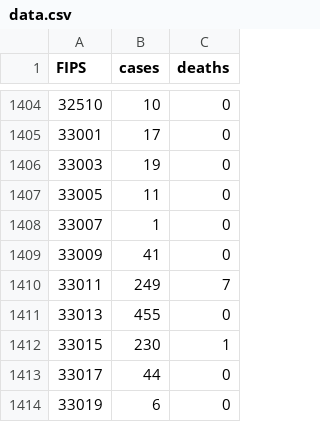
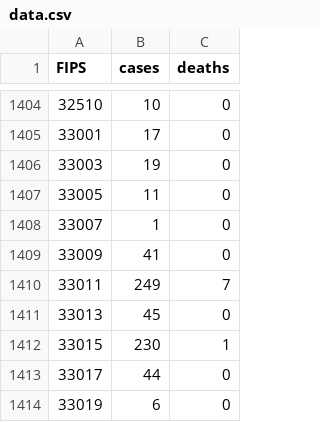
Before and after one commit to shiruken/covid, a CSV file: docs/data.csv, drawn as a sheet; only a part is shown, gaps mark what is left out.

Commit message:
Updated 2020-04-06 11:30:12

```diff
--- a/docs/data.csv
+++ b/docs/data.csv
@@ -1410,3 +1410,3 @@ FIPS,cases,deaths
 33011,249,7
-33013,455,0
+33013,45,0
 33015,230,1
```
